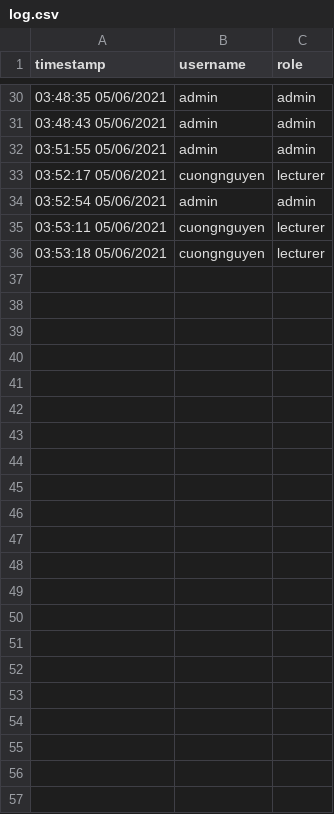
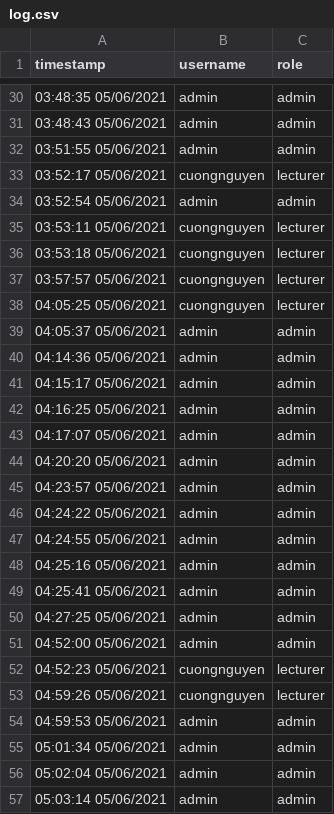
Before and after one commit to hoanduy27/ldap_iam, a CSV file: Backend/log.csv, drawn as a sheet; only a part is shown, gaps mark what is left out; the diff names each change by its address in the sheet, - before the commit and + after, or states it on an @@ line.

```diff
--- a/Backend/log.csv
+++ b/Backend/log.csv
+row 37: 03:57:57 05/06/2021 | cuongnguyen | lecturer
+row 38: 04:05:25 05/06/2021 | cuongnguyen | lecturer
+row 39: 04:05:37 05/06/2021 | admin | admin
+row 40: 04:14:36 05/06/2021 | admin | admin
+row 41: 04:15:17 05/06/2021 | admin | admin
+row 42: 04:16:25 05/06/2021 | admin | admin
+row 43: 04:17:07 05/06/2021 | admin | admin
+row 44: 04:20:20 05/06/2021 | admin | admin
+row 45: 04:23:57 05/06/2021 | admin | admin
+row 46: 04:24:22 05/06/2021 | admin | admin
+row 47: 04:24:55 05/06/2021 | admin | admin
+row 48: 04:25:16 05/06/2021 | admin | admin
+row 49: 04:25:41 05/06/2021 | admin | admin
+row 50: 04:27:25 05/06/2021 | admin | admin
+row 51: 04:52:00 05/06/2021 | admin | admin
+row 52: 04:52:23 05/06/2021 | cuongnguyen | lecturer
+row 53: 04:59:26 05/06/2021 | cuongnguyen | lecturer
+row 54: 04:59:53 05/06/2021 | admin | admin
+row 55: 05:01:34 05/06/2021 | admin | admin
+row 56: 05:02:04 05/06/2021 | admin | admin
+row 57: 05:03:14 05/06/2021 | admin | admin
```
Also changed, not shown: 5 other files.
